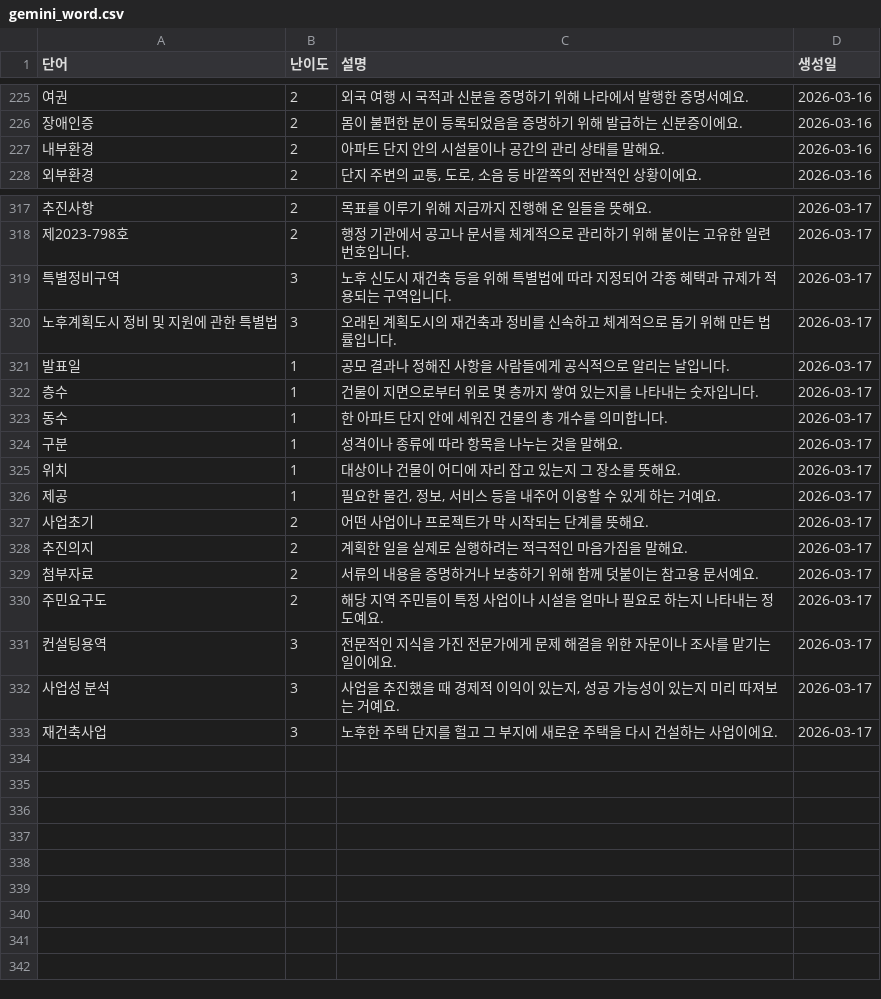
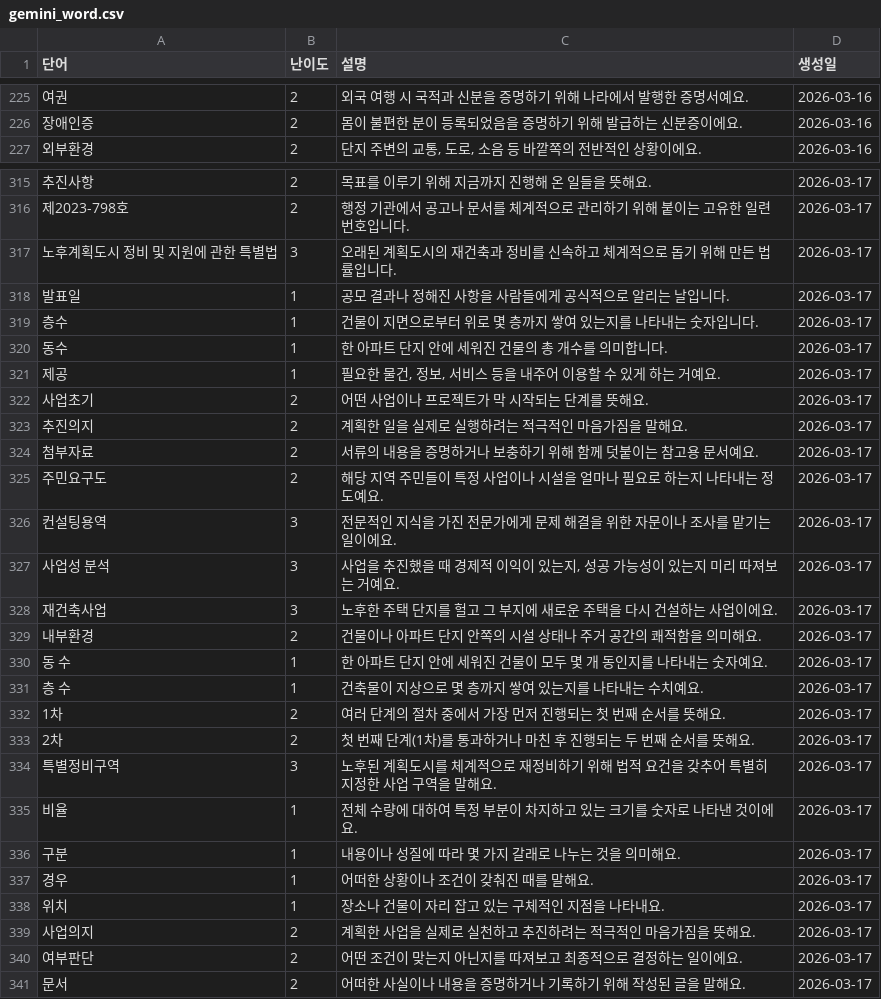
Before and after one commit to Rlayd36/EasyDOC, a CSV file: EasyDOC-frontend/easydoc-parser/gemini_word.csv, drawn as a sheet; only a part is shown, gaps mark what is left out; the diff covers the shown part only.

```diff
--- a/EasyDOC-frontend/easydoc-parser/gemini_word.csv
+++ b/EasyDOC-frontend/easydoc-parser/gemini_word.csv
@@ -226,3 +226,2 @@
 장애인증,2,몸이 불편한 분이 등록되었음을 증명하기 위해 발급하는 신분증이에요.,2026-03-16
-내부환경,2,아파트 단지 안의 시설물이나 공간의 관리 상태를 말해요.,2026-03-16
 외부환경,2,"단지 주변의 교통, 도로, 소음 등 바깥쪽의 전반적인 상황이에요.",2026-03-16
@@ -318,3 +316,2 @@
 제2023-798호,2,행정 기관에서 공고나 문서를 체계적으로 관리하기 위해 붙이는 고유한 일련번호입니다.,2026-03-17
-특별정비구역,3,노후 신도시 재건축 등을 위해 특별법에 따라 지정되어 각종 혜택과 규제가 적용되는 구역입니다.,2026-03-17
 노후계획도시 정비 및 지원에 관한 특별법,3,오래된 계획도시의 재건축과 정비를 신속하고 체계적으로 돕기 위해 만든 법률입니다.,2026-03-17
@@ -323,4 +320,2 @@
 동수,1,한 아파트 단지 안에 세워진 건물의 총 개수를 의미합니다.,2026-03-17
-구분,1,성격이나 종류에 따라 항목을 나누는 것을 말해요.,2026-03-17
-위치,1,대상이나 건물이 어디에 자리 잡고 있는지 그 장소를 뜻해요.,2026-03-17
 제공,1,"필요한 물건, 정보, 서비스 등을 내주어 이용할 수 있게 하는 거예요.",2026-03-17
@@ -333 +328,14 @@
 재건축사업,3,노후한 주택 단지를 헐고 그 부지에 새로운 주택을 다시 건설하는 사업이에요.,2026-03-17
+내부환경,2,건물이나 아파트 단지 안쪽의 시설 상태나 주거 공간의 쾌적함을 의미해요.,2026-03-17
+동 수,1,한 아파트 단지 안에 세워진 건물이 모두 몇 개 동인지를 나타내는 숫자예요.,2026-03-17
+층 수,1,건축물이 지상으로 몇 층까지 쌓여 있는지를 나타내는 수치예요.,2026-03-17
+1차,2,여러 단계의 절차 중에서 가장 먼저 진행되는 첫 번째 순서를 뜻해요.,2026-03-17
+2차,2,첫 번째 단계(1차)를 통과하거나 마친 후 진행되는 두 번째 순서를 뜻해요.,2026-03-17
+특별정비구역,3,노후된 계획도시를 체계적으로 재정비하기 위해 법적 요건을 갖추어 특별히 지정한 사업 구역을 말해요.,2026-03-17
+비율,1,전체 수량에 대하여 특정 부분이 차지하고 있는 크기를 숫자로 나타낸 것이에요.,2026-03-17
+구분,1,내용이나 성질에 따라 몇 가지 갈래로 나누는 것을 의미해요.,2026-03-17
+경우,1,어떠한 상황이나 조건이 갖춰진 때를 말해요.,2026-03-17
+위치,1,장소나 건물이 자리 잡고 있는 구체적인 지점을 나타내요.,2026-03-17
+사업의지,2,계획한 사업을 실제로 실천하고 추진하려는 적극적인 마음가짐을 뜻해요.,2026-03-17
+여부판단,2,어떤 조건이 맞는지 아닌지를 따져보고 최종적으로 결정하는 일이에요.,2026-03-17
+문서,2,어떠한 사실이나 내용을 증명하거나 기록하기 위해 작성된 글을 말해요.,2026-03-17
```
Also changed, not shown: 1 removed row elsewhere in this file, 7 other files.
